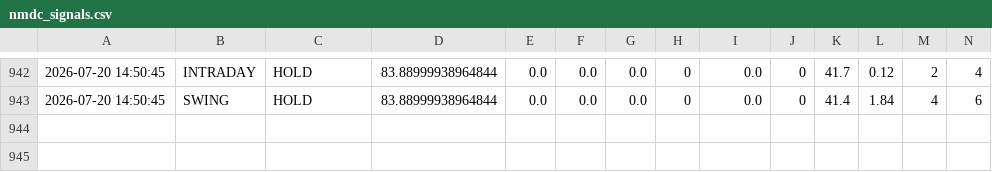
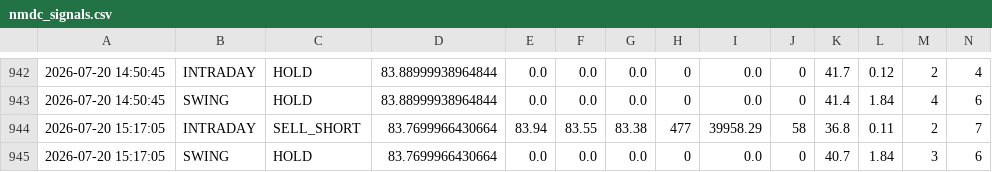
Before and after one commit to tester2021test/nmdc_stock, a CSV file: results/nmdc_signals.csv, drawn as a sheet; only a part is shown, gaps mark what is left out; rows hold the shown columns only; the diff names each change by its address in the sheet, - before the commit and + after, or states it on an @@ line.

```diff
--- a/results/nmdc_signals.csv
+++ b/results/nmdc_signals.csv
+row 944: 2026-07-20 15:17:05 | INTRADAY | SELL_SHORT | 83.7699966430664 | 83.94 | 83.55 | 83.38 | 477 | 39958.29 | 58 | 36.8 | 0.11 | 2 | 7
+row 945: 2026-07-20 15:17:05 | SWING | HOLD | 83.7699966430664 | 0.0 | 0.0 | 0.0 | 0 | 0.0 | 0 | 40.7 | 1.84 | 3 | 6
```
